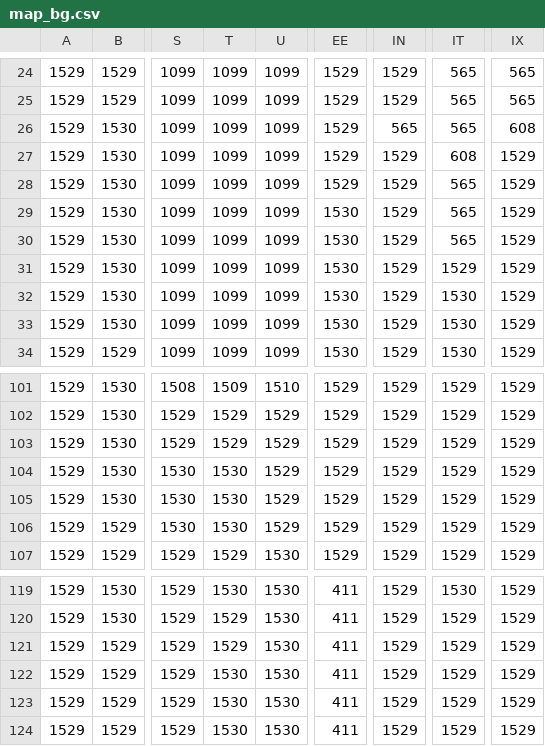
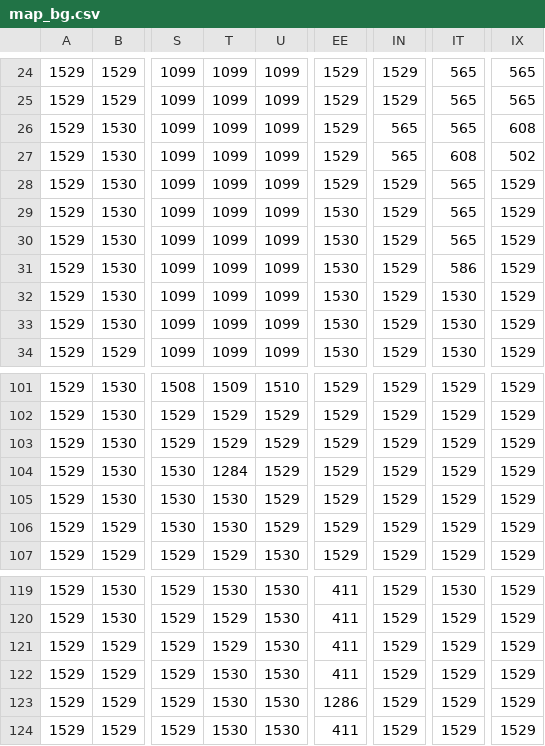
Before and after one commit to xsnakee/OOP_CP, a CSV file: Game_alpha/maps/level0/map_bg.csv, drawn as a sheet; only a part is shown, gaps mark what is left out; the diff names each change by its address in the sheet, - before the commit and + after, or states it on an @@ line.

```diff
--- a/Game_alpha/maps/level0/map_bg.csv
+++ b/Game_alpha/maps/level0/map_bg.csv
-IN27: 1529
+IN27: 565
-IX27: 1529
+IX27: 502
-IT31: 1529
+IT31: 586
-T104: 1530
+T104: 1284
-EE123: 411
+EE123: 1286
```
Also changed, not shown: Game_alpha/maps/level0/map_out.csv, Game_alpha/maps/level0/obj.csv, 27 other files.
